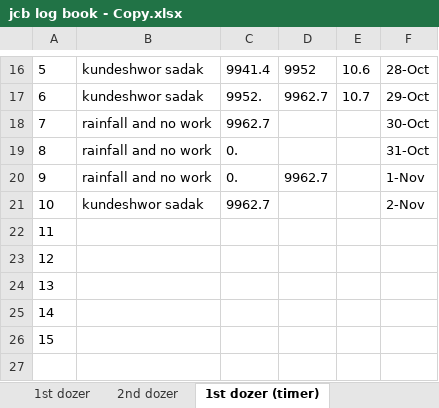
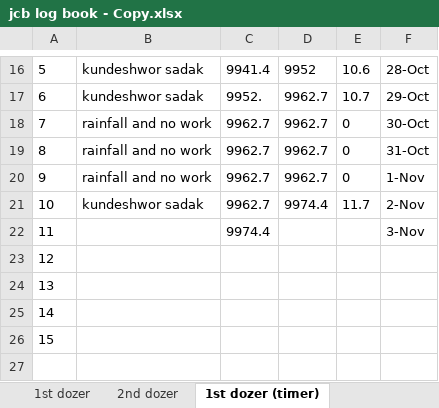
Before and after one commit to suwalcrystal/ward1, an Excel workbook: 2083_2084/estimate/budget maag estimate/dashain baato sarsafai/jcb log book - Copy.xlsx, sheet 1st dozer (timer), drawn as a sheet; only a part is shown, gaps mark what is left out; values as stored, in another font and other column widths than the file's, no borders; the diff names each change by its address in the sheet, - before the commit and + after, or states it on an @@ line.

```diff
--- a/2083_2084/estimate/budget maag estimate/dashain baato sarsafai/jcb log book - Copy.xlsx (sheet 1st dozer (timer))
+++ b/2083_2084/estimate/budget maag estimate/dashain baato sarsafai/jcb log book - Copy.xlsx (sheet 1st dozer (timer))
-D18:D19: (empty)
+D18:D19: 9962.7
-E18:E20: (empty)
+E18:E20: 0
-C19:C20: 0.
+C19:C20: 9962.7
-D21: (empty)
+D21: 9974.4
-E21: (empty)
+E21: 11.7
-C22: (empty)
+C22: 9974.4
-F22: (empty)
+F22: 3-Nov
```
Also changed, not shown: sheet 2nd dozer, sheet 1st dozer, sheet 2nd dozer (timer).
